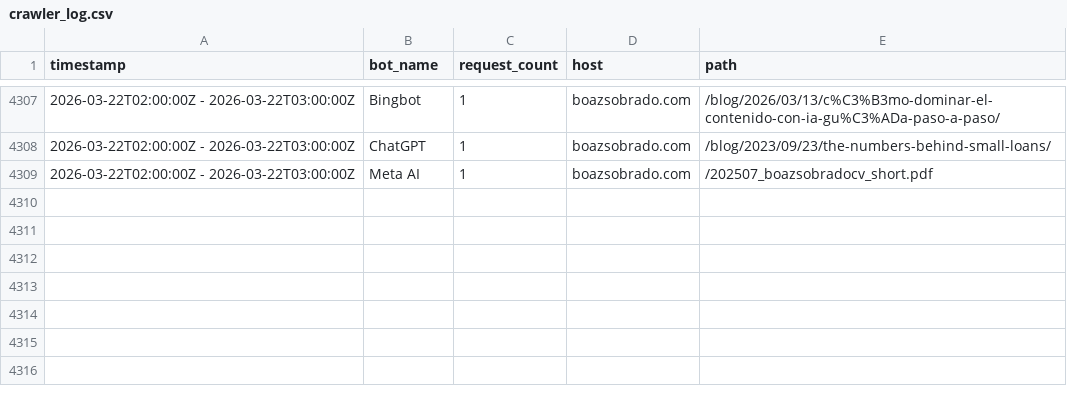
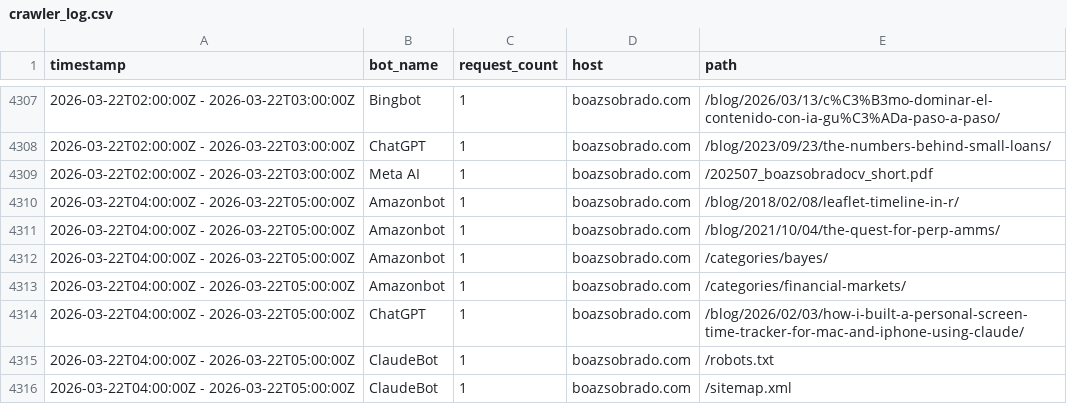
Before and after one commit to sobradob/sobradob.github.io, a CSV file: logs/crawler_log.csv, drawn as a sheet; only a part is shown, gaps mark what is left out.

```diff
--- a/logs/crawler_log.csv
+++ b/logs/crawler_log.csv
@@ -4309 +4309,8 @@ timestamp,bot_name,request_count,host,path
 2026-03-22T02:00:00Z - 2026-03-22T03:00:00Z,Meta AI,1,boazsobrado.com,/202507_boazsobradocv_short.pdf
+2026-03-22T04:00:00Z - 2026-03-22T05:00:00Z,Amazonbot,1,boazsobrado.com,/blog/2018/02/08/leaflet-timeline-in-r/
+2026-03-22T04:00:00Z - 2026-03-22T05:00:00Z,Amazonbot,1,boazsobrado.com,/blog/2021/10/04/the-quest-for-perp-amms/
+2026-03-22T04:00:00Z - 2026-03-22T05:00:00Z,Amazonbot,1,boazsobrado.com,/categories/bayes/
+2026-03-22T04:00:00Z - 2026-03-22T05:00:00Z,Amazonbot,1,boazsobrado.com,/categories/financial-markets/
+2026-03-22T04:00:00Z - 2026-03-22T05:00:00Z,ChatGPT,1,boazsobrado.com,/blog/2026/02/03/how-i-built-a-personal-screen-time-tracker-for-mac-and-iphone-using-claude/
+2026-03-22T04:00:00Z - 2026-03-22T05:00:00Z,ClaudeBot,1,boazsobrado.com,/robots.txt
+2026-03-22T04:00:00Z - 2026-03-22T05:00:00Z,ClaudeBot,1,boazsobrado.com,/sitemap.xml
```
